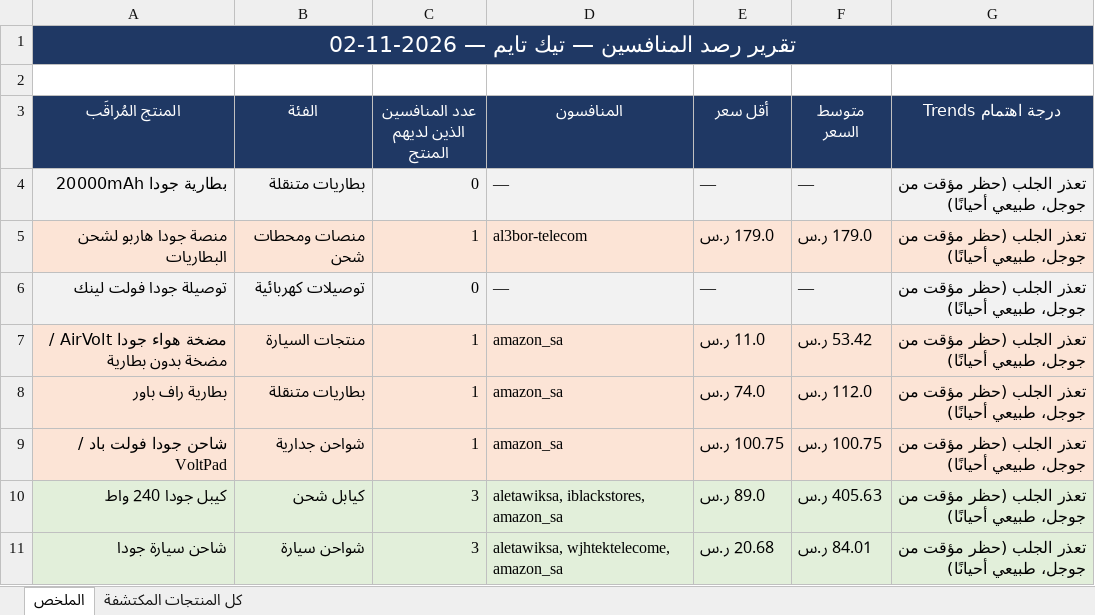
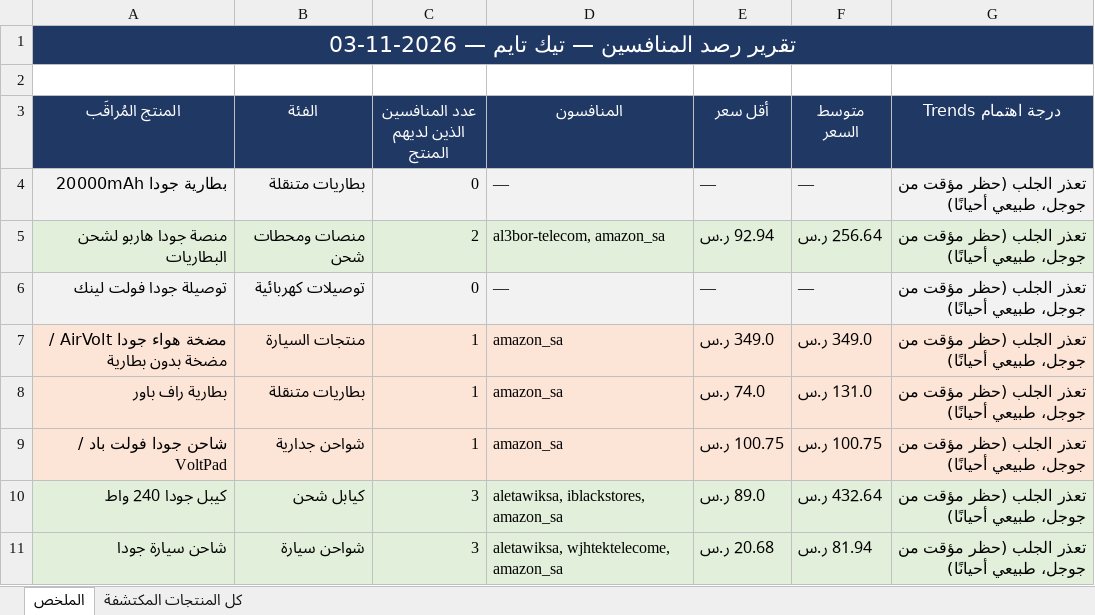
Before and after one commit to wael1997/techtime-market-data, an Excel workbook: data/تقرير_المنافسين.xlsx, sheet الملخص, drawn as a sheet; values as stored, in another font and other column widths than the file's, no borders; the diff names each change by its address in the sheet, - before the commit and + after, or states it on an @@ line.

Commit message:
تحديث بيانات المنافسين — 2026-11-03

```diff
--- a/data/تقرير_المنافسين.xlsx (sheet الملخص)
+++ b/data/تقرير_المنافسين.xlsx (sheet الملخص)
-A1 (المنتج المُراقَب): تقرير رصد المنافسين — تيك تايم — 2026-11-02
+A1 (المنتج المُراقَب): تقرير رصد المنافسين — تيك تايم — 2026-11-03
-A5:G5 fill: #FCE4D6
+A5:G5 fill: #E2EFDA
-C5 (عدد المنافسين الذين لديهم المنتج): 1
+C5 (عدد المنافسين الذين لديهم المنتج): 2
-D5 (المنافسون): al3bor-telecom
+D5 (المنافسون): al3bor-telecom, amazon_sa
-E5 (أقل سعر): 179.0 ر.س
+E5 (أقل سعر): 92.94 ر.س
-F5 (متوسط السعر): 179.0 ر.س
+F5 (متوسط السعر): 256.64 ر.س
-E7 (أقل سعر): 11.0 ر.س
+E7 (أقل سعر): 349.0 ر.س
-F7 (متوسط السعر): 53.42 ر.س
+F7 (متوسط السعر): 349.0 ر.س
-F8 (متوسط السعر): 112.0 ر.س
+F8 (متوسط السعر): 131.0 ر.س
-F10 (متوسط السعر): 405.63 ر.س
+F10 (متوسط السعر): 432.64 ر.س
-F11 (متوسط السعر): 84.01 ر.س
+F11 (متوسط السعر): 81.94 ر.س
```
Also changed, not shown: sheet كل المنتجات المكتشفة, 2 other files.
